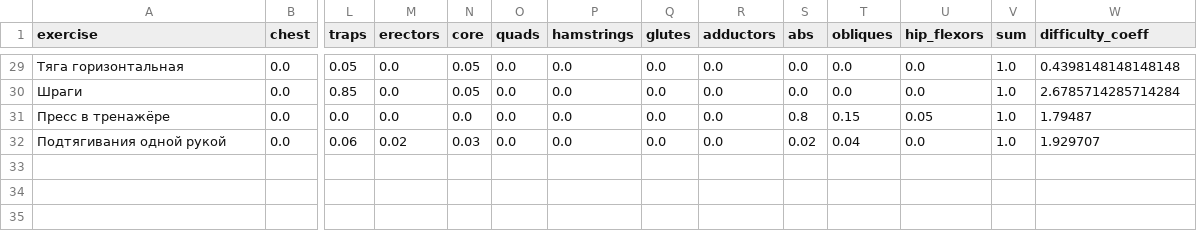
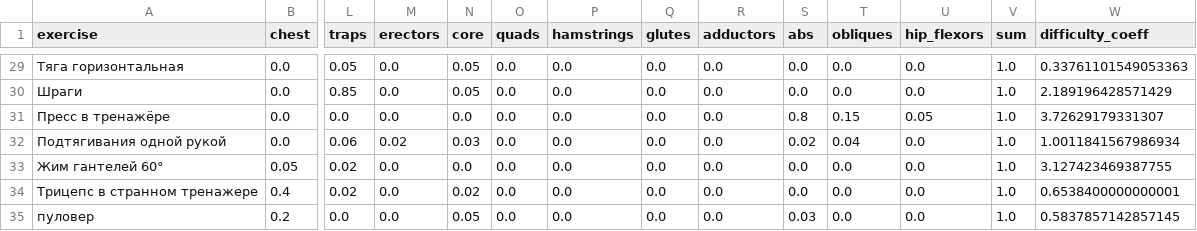
Before and after one commit to kupautist/MyTrainings, a CSV file: data/exercises.csv, drawn as a sheet; only a part is shown, gaps mark what is left out; rows hold the shown columns only; the diff covers the shown part only; the diff names each change by its address in the sheet, - before the commit and + after, or states it on an @@ line.

```diff
--- a/data/exercises.csv
+++ b/data/exercises.csv
-W29 (difficulty_coeff): 0.4398148148148148
+W29 (difficulty_coeff): 0.33761101549053363
-W30 (difficulty_coeff): 2.6785714285714284
+W30 (difficulty_coeff): 2.189196428571429
-W31 (difficulty_coeff): 1.79487
+W31 (difficulty_coeff): 3.72629179331307
-W32 (difficulty_coeff): 1.929707
+W32 (difficulty_coeff): 1.0011841567986934
+row 33: Жим гантелей 60° | 0.05 | 0.02 | 0.0 | 0.0 | 0.0 | 0.0 | 0.0 | 0.0 | 0.0 | 0.0 | 0.0 | 1.0 | 3.127423469387755
+row 34: Трицепс в странном тренажере | 0.4 | 0.02 | 0.0 | 0.02 | 0.0 | 0.0 | 0.0 | 0.0 | 0.0 | 0.0 | 0.0 | 1.0 | 0.6538400000000001
+row 35: пуловер | 0.2 | 0.0 | 0.0 | 0.05 | 0.0 | 0.0 | 0.0 | 0.0 | 0.03 | 0.0 | 0.0 | 1.0 | 0.5837857142857145
```
Also changed, not shown: 27 edited cells elsewhere in this file, 6 other files.
